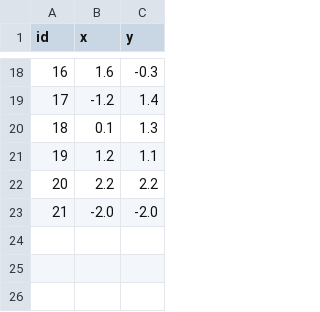
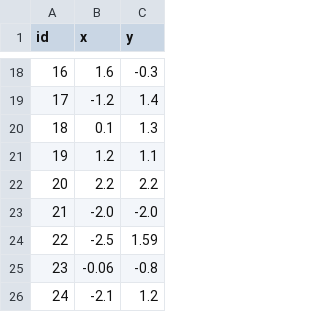
Before and after one commit to florzoffi/TP-Final-Robotica, a CSV file: tpf/config/virtual_landmarks.csv, drawn as a sheet; only a part is shown, gaps mark what is left out.

```diff
--- a/tpf/config/virtual_landmarks.csv
+++ b/tpf/config/virtual_landmarks.csv
@@ -23 +23,4 @@ id,x,y
 21,-2.0,-2.0
+22,-2.5, 1.59
+23,-0.06,-0.8
+24,-2.1,1.2
```
Also changed, not shown: 9 other files.
